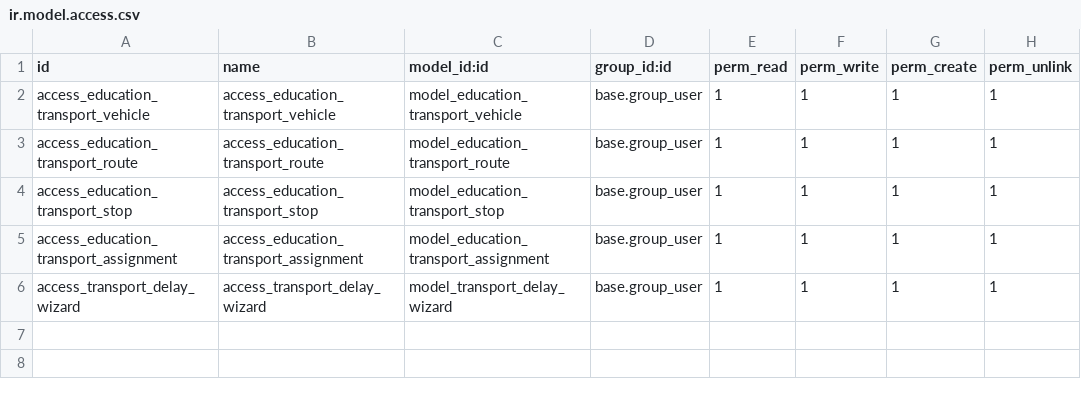
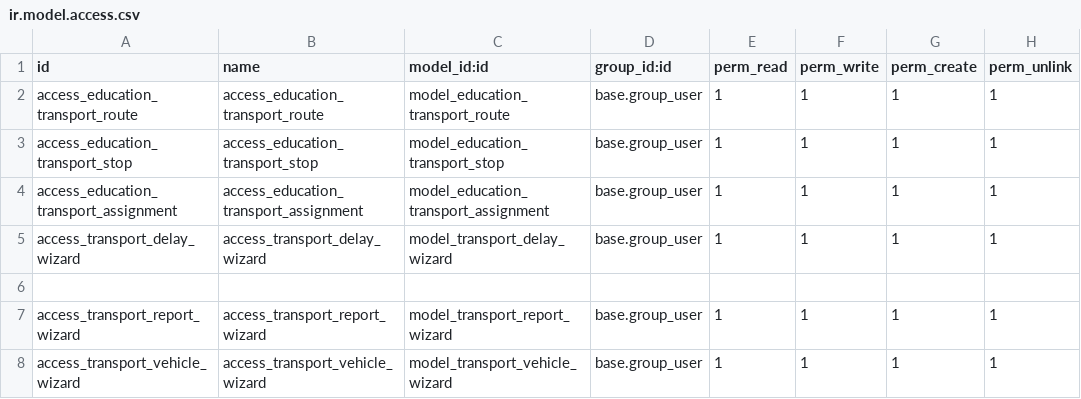
Before and after one commit to hajajcybro/EducationalERP, a CSV file: education_transport/security/ir.model.access.csv, drawn as a sheet; removed rows and columns are numbered as before the commit, all else as after; the diff names each change by its address in the sheet, - before the commit and + after, or states it on an @@ line.

Commit message:
[UPD]education_transport Dec16-25

```diff
--- a/education_transport/security/ir.model.access.csv
+++ b/education_transport/security/ir.model.access.csv
-row 2: access_education_transport_vehicle | access_education_transport_vehicle | model_education_transport_vehicle | base.group_user | 1 | 1 | 1 | 1
+row 6: (empty)
+row 7: access_transport_report_wizard | access_transport_report_wizard | model_transport_report_wizard | base.group_user | 1 | 1 | 1 | 1
+row 8: access_transport_vehicle_wizard | access_transport_vehicle_wizard | model_transport_vehicle_wizard | base.group_user | 1 | 1 | 1 | 1
```
Also changed, not shown: 27 other files.
